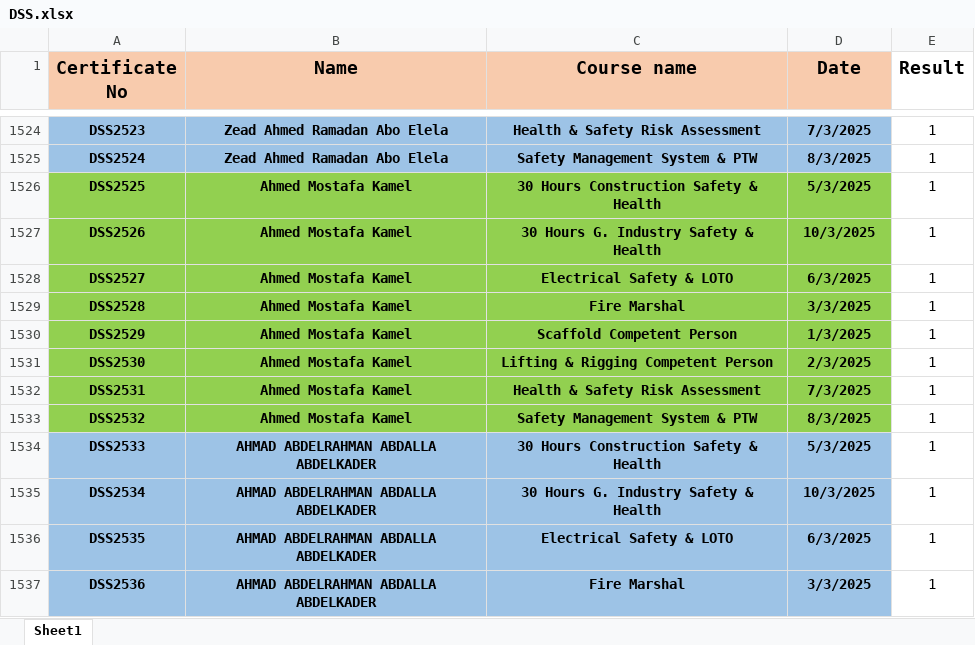
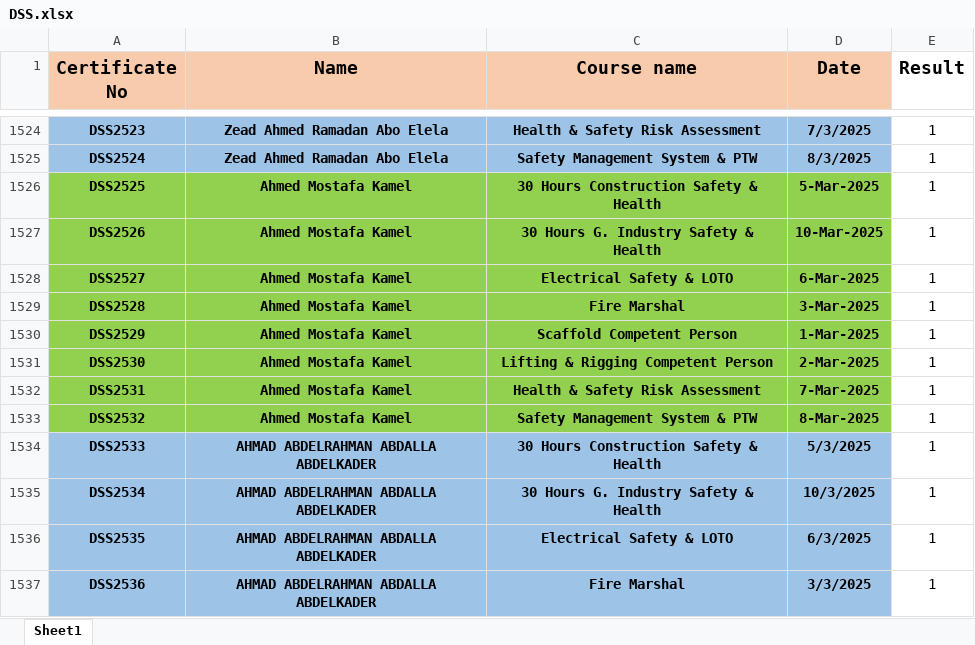
Before and after one commit to ahmedbendarey111/DSS_2025, an Excel workbook: DSS.xlsx, sheet Sheet1, drawn as a sheet; only a part is shown, gaps mark what is left out; values as stored, in another font and other column widths than the file's, no borders; the diff covers the shown part only; the diff names each change by its address in the sheet, - before the commit and + after, or states it on an @@ line.

```diff
--- a/DSS.xlsx (sheet Sheet1)
+++ b/DSS.xlsx (sheet Sheet1)
-D1526 (Date): 5/3/2025
+D1526 (Date): 5-Mar-2025
-D1527 (Date): 10/3/2025
+D1527 (Date): 10-Mar-2025
-D1528 (Date): 6/3/2025
+D1528 (Date): 6-Mar-2025
-D1529 (Date): 3/3/2025
+D1529 (Date): 3-Mar-2025
-D1530 (Date): 1/3/2025
+D1530 (Date): 1-Mar-2025
-D1531 (Date): 2/3/2025
+D1531 (Date): 2-Mar-2025
-D1532 (Date): 7/3/2025
+D1532 (Date): 7-Mar-2025
-D1533 (Date): 8/3/2025
+D1533 (Date): 8-Mar-2025
```
Also changed, not shown: 32 added rows elsewhere in this sheet.
